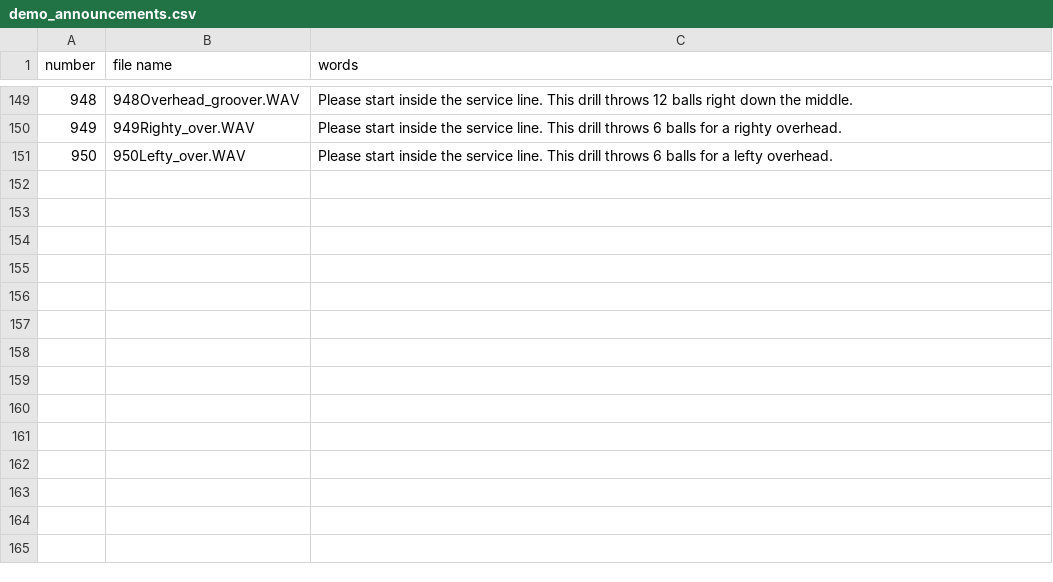
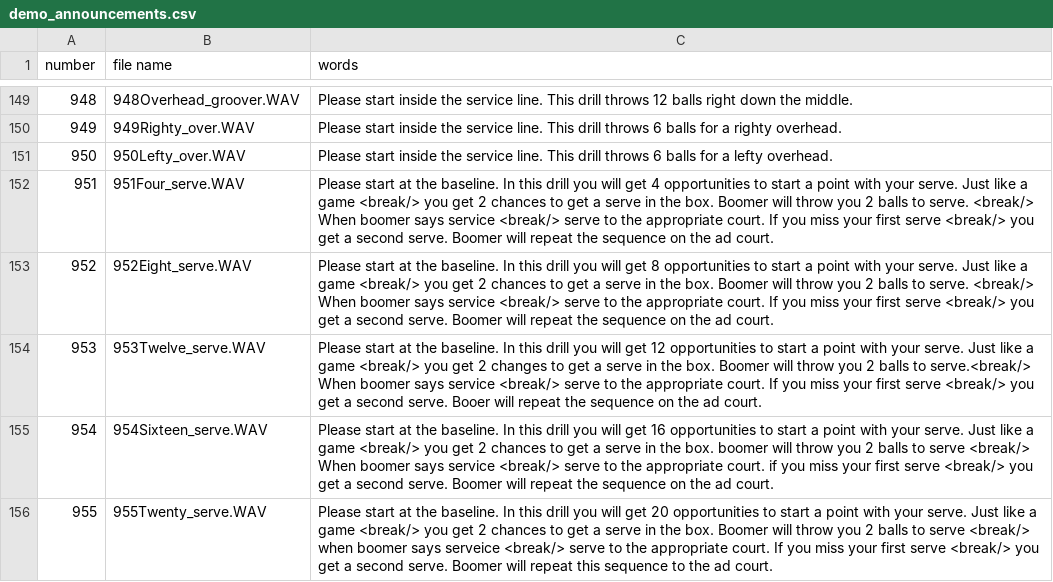
Before and after one commit to davidcjordan/tts_polly, a CSV file: demo_announcements.csv, drawn as a sheet; only a part is shown, gaps mark what is left out; the diff names each change by its address in the sheet, - before the commit and + after, or states it on an @@ line.

Commit message:
adding serve drills

```diff
--- a/demo_announcements.csv
+++ b/demo_announcements.csv
+row 152: 951 | 951Four_serve.WAV | Please start at the baseline. In this drill you will get 4 opportunities to start a point with your serve. Just like a game <break/> you get 2 chances to get a serve in the box. Boomer will throw you 2 balls to serve. <break/> When boomer says service <break/> serve to the appropriate court. If you miss your first serve <break/> you get a second serve. Boomer will repeat the sequence on the ad court.
+row 153: 952 | 952Eight_serve.WAV | Please start at the baseline. In this drill you will get 8 opportunities to start a point with your serve. Just like a game <break/> you get 2 chances to get a serve in the box. Boomer will throw you 2 balls to serve. <break/> When boomer says service <break/> serve to the appropriate court. If you miss your first serve <break/> you get a second serve. Boomer will repeat the sequence on the ad court.
+row 154: 953 | 953Twelve_serve.WAV | Please start at the baseline. In this drill you will get 12 opportunities to start a point with your serve. Just like a game <break/> you get 2 changes to get a serve in the box. Boomer will throw you 2 balls to serve.<break/> When boomer says service <break/> serve to the appropriate court. If you miss your first serve <break/> you get a second serve. Booer will repeat the sequence on the ad court.
+row 155: 954 | 954Sixteen_serve.WAV | Please start at the baseline. In this drill you will get 16 opportunities to start a point with your serve. Just like a game <break/> you get 2 chances to get a serve in the box. boomer will throw you 2 balls to serve <break/> When boomer says service <break/> serve to the appropriate court. if you miss your first serve <break/> you get a second serve. Boomer will repeat the sequence on the ad court.
+row 156: 955 | 955Twenty_serve.WAV | Please start at the baseline. In this drill you will get 20 opportunities to start a point with your serve. Just like a game <break/> you get 2 chances to get a serve in the box. Boomer will throw you 2 balls to serve <break/> when boomer says serveice <break/> serve to the appropriate court. If you miss your first serve <break/> you get a second serve. Boomer will repeat this sequence to the ad court.
```
